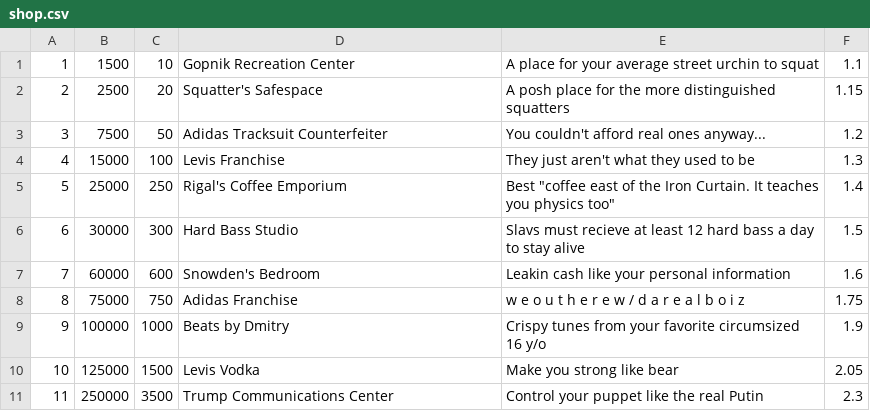
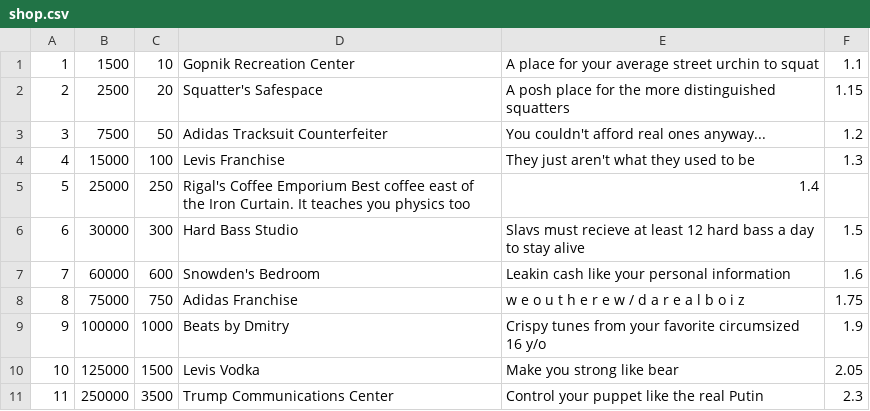
Before and after one commit to Wanna-Play-Frisbee/corporateSlav, a CSV file: shop.csv, drawn as a sheet.

Commit message:
Update shop.csv

```diff
--- a/shop.csv
+++ b/shop.csv
@@ -4,3 +4,3 @@
 4	15000	100	Levis Franchise	They just aren't what they used to be	1.3
-5	25000	250	Rigal's Coffee Emporium	Best "coffee east of the Iron Curtain. It teaches you physics too"	1.4	
+5	25000	250	Rigal's Coffee Emporium Best coffee east of the Iron Curtain. It teaches you physics too	1.4	
 6	30000	300	Hard Bass Studio	Slavs must recieve at least 12 hard bass a day to stay alive	1.5
```
